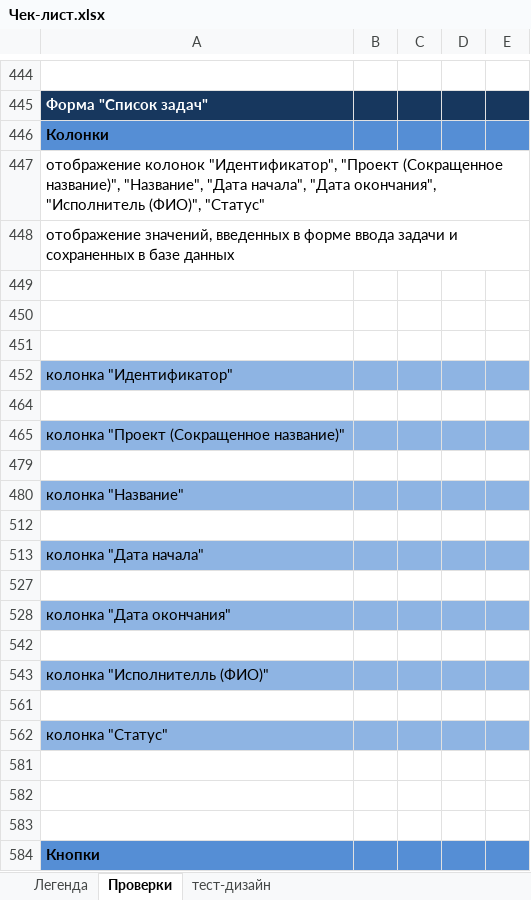
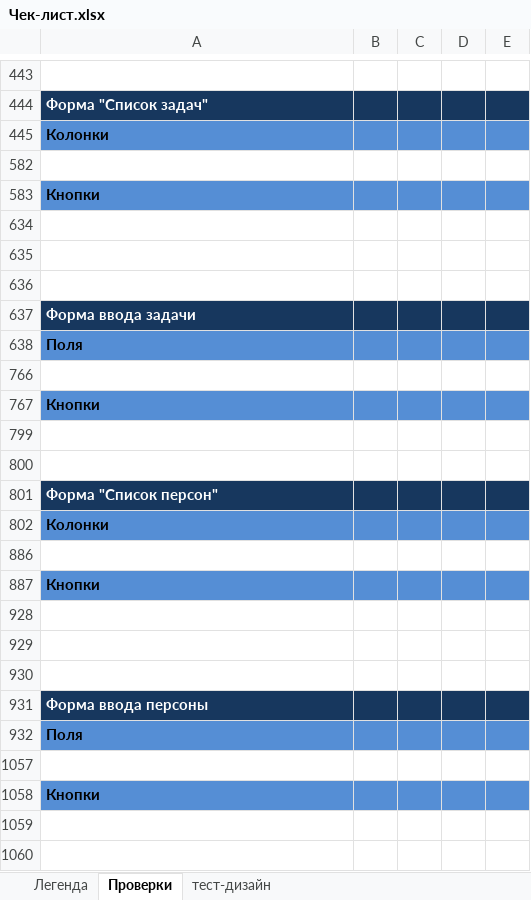
Before and after one commit to nkareuka/testing_training, an Excel workbook: Чек-лист.xlsx, sheet Проверки, drawn as a sheet; only a part is shown, gaps mark what is left out; the shorter side is filled out with more unchanged rows; values as stored, in another font and other column widths than the file's, no borders; the diff covers the shown part only; the diff names each change by its address in the sheet, - before the commit and + after, or states it on an @@ line.

```diff
--- a/Чек-лист.xlsx (sheet Проверки)
+++ b/Чек-лист.xlsx (sheet Проверки)
@@ row 447 hidden: отображение колонок "Идентификатор", "Проект (Сокращенное название)", "Название", "Дата начала", "Дата окончания", "Исполнитель (ФИО)", "Статус" @@
@@ row 448 hidden: отображение значений, введенных в форме ввода задачи и сохраненных в базе данных @@
-row 449: (empty)
-row 450: (empty)
-row 451: (empty)
-row 452: колонка "Идентификатор"
-row 464: (empty)
@@ row 465 hidden: колонка "Проект (Сокращенное название)" @@
-row 479: (empty)
@@ row 480 hidden: колонка "Название" @@
-row 512: (empty)
@@ row 513 hidden: колонка "Дата начала" @@
-row 527: (empty)
@@ row 528 hidden: колонка "Дата окончания" @@
-row 542: (empty)
@@ row 543 hidden: колонка "Исполнителль (ФИО)" @@
-row 561: (empty)
@@ row 562 hidden: колонка "Статус" @@
-row 581: (empty)
-row 582: (empty)
```
Also changed, not shown: 427 removed rows and 44 hidden or unhidden rows elsewhere in this sheet, hidden cells.
